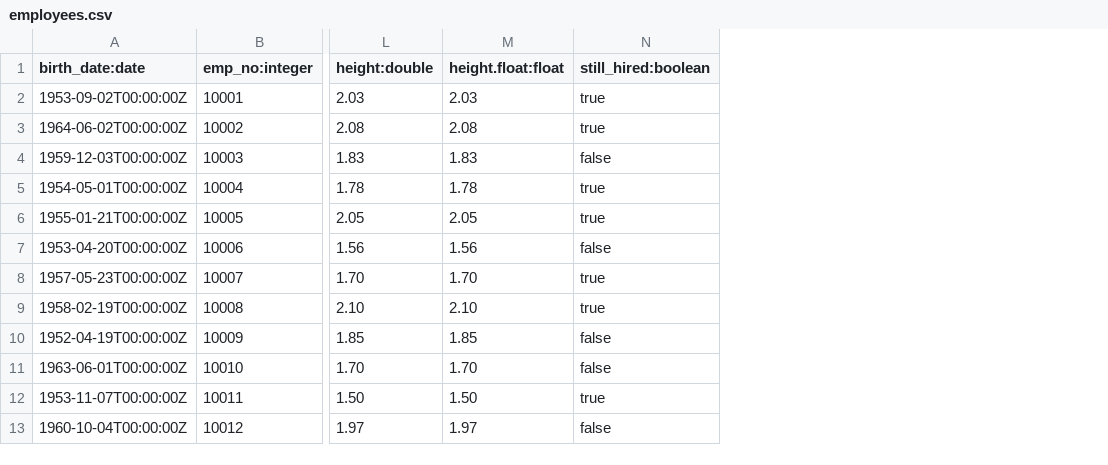
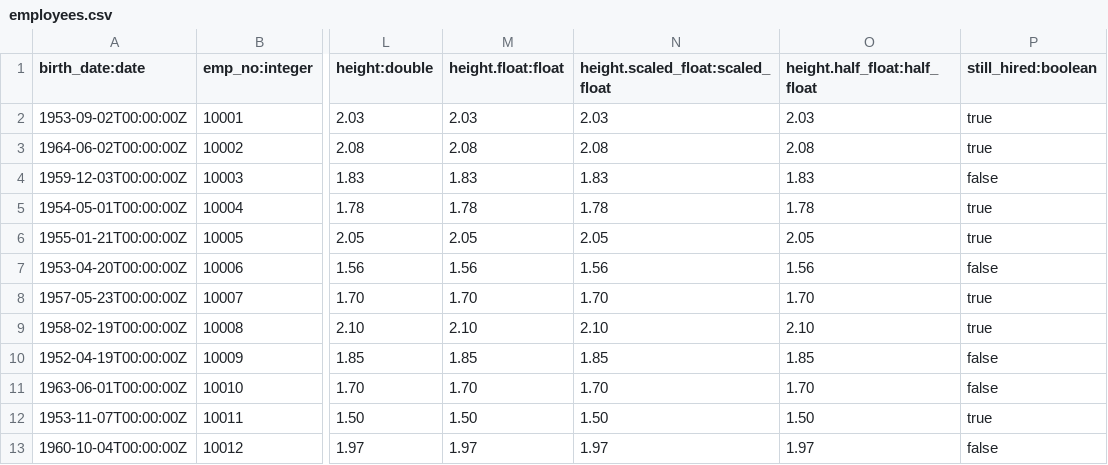
Before and after one commit to verawu/elasticsearch, a CSV file: x-pack/plugin/esql/qa/testFixtures/src/main/resources/employees.csv, drawn as a sheet; only a part is shown, gaps mark what is left out; the diff names each change by its address in the sheet, - before the commit and + after, or states it on an @@ line.

Commit message:
ESQL: support scaled_float as double (ESQL-729)
This adds support for scaled float by casting it do `double`. That's
precisely how aggs work now. We could do better, but that'd require
reading operating directly on the scaled float values. Possible, but a
lot of work. Work for a future human.

```diff
--- a/x-pack/plugin/esql/qa/testFixtures/src/main/resources/employees.csv
+++ b/x-pack/plugin/esql/qa/testFixtures/src/main/resources/employees.csv
+column N (height.scaled_float:scaled_float), rows 2-13: 2.03 | 2.08 | 1.83 | 1.78 | 2.05 | 1.56 | 1.70 | 2.10 | 1.85 | 1.70 | 1.50 | 1.97
+column O (height.half_float:half_float), rows 2-13: 2.03 | 2.08 | 1.83 | 1.78 | 2.05 | 1.56 | 1.70 | 2.10 | 1.85 | 1.70 | 1.50 | 1.97
```
Also changed, not shown: 6 other files.
